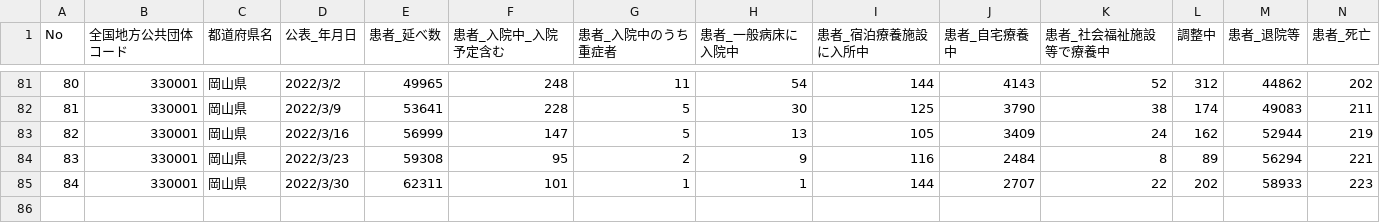
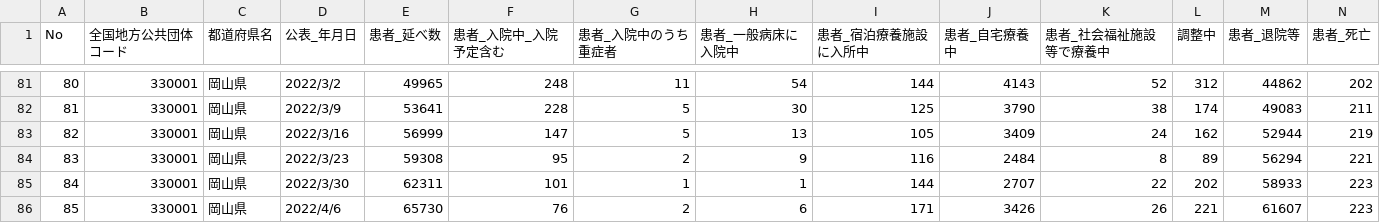
Before and after one commit to tsuyama-craft/covid-19, a CSV file: docs/data/kanjahasseijoukyou.csv, drawn as a sheet; only a part is shown, gaps mark what is left out; the diff names each change by its address in the sheet, - before the commit and + after, or states it on an @@ line.

```diff
--- a/docs/data/kanjahasseijoukyou.csv
+++ b/docs/data/kanjahasseijoukyou.csv
+row 86: 85 | 330001 | 岡山県 | 2022/4/6 | 65730 | 76 | 2 | 6 | 171 | 3426 | 26 | 221 | 61607 | 223
```
Also changed, not shown: public/data/kanjahasseijoukyou.csv.
